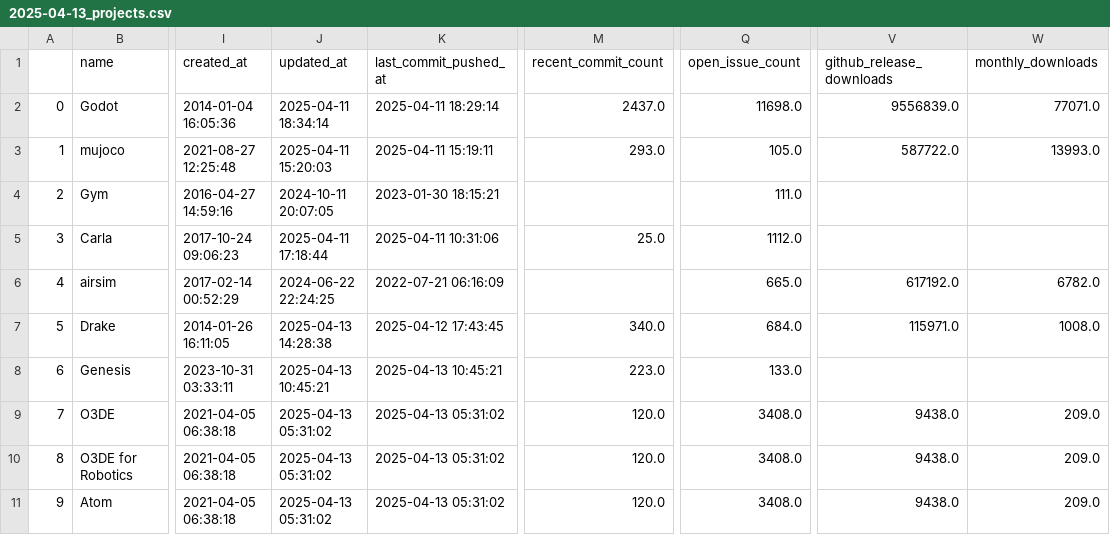
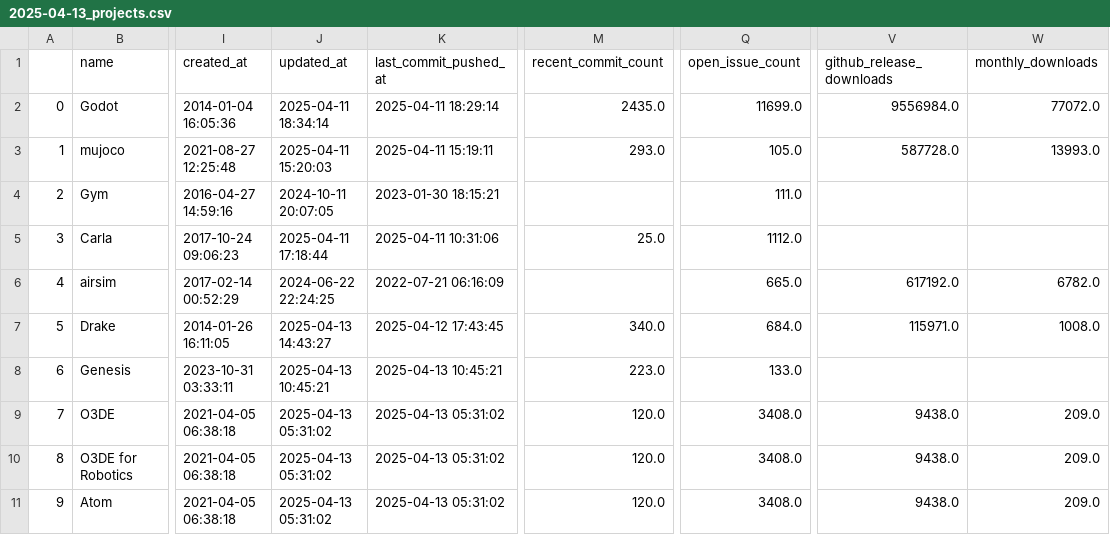
Before and after one commit to knmcguire/best-of-robot-simulators, a CSV file: history/2025-04-13_projects.csv, drawn as a sheet; only a part is shown, gaps mark what is left out; the diff covers the shown part only; the diff names each change by its address in the sheet, - before the commit and + after, or states it on an @@ line.

```diff
--- a/history/2025-04-13_projects.csv
+++ b/history/2025-04-13_projects.csv
-M2 (recent_commit_count): 2437.0
+M2 (recent_commit_count): 2435.0
-Q2 (open_issue_count): 11698.0
+Q2 (open_issue_count): 11699.0
-V2 (github_release_downloads): 9556839.0
+V2 (github_release_downloads): 9556984.0
-W2 (monthly_downloads): 77071.0
+W2 (monthly_downloads): 77072.0
-V3 (github_release_downloads): 587722.0
+V3 (github_release_downloads): 587728.0
-J7 (updated_at): 2025-04-13 14:28:38
+J7 (updated_at): 2025-04-13 14:43:27
```
Also changed, not shown: 7 edited cells elsewhere in this file, 1 other file.
